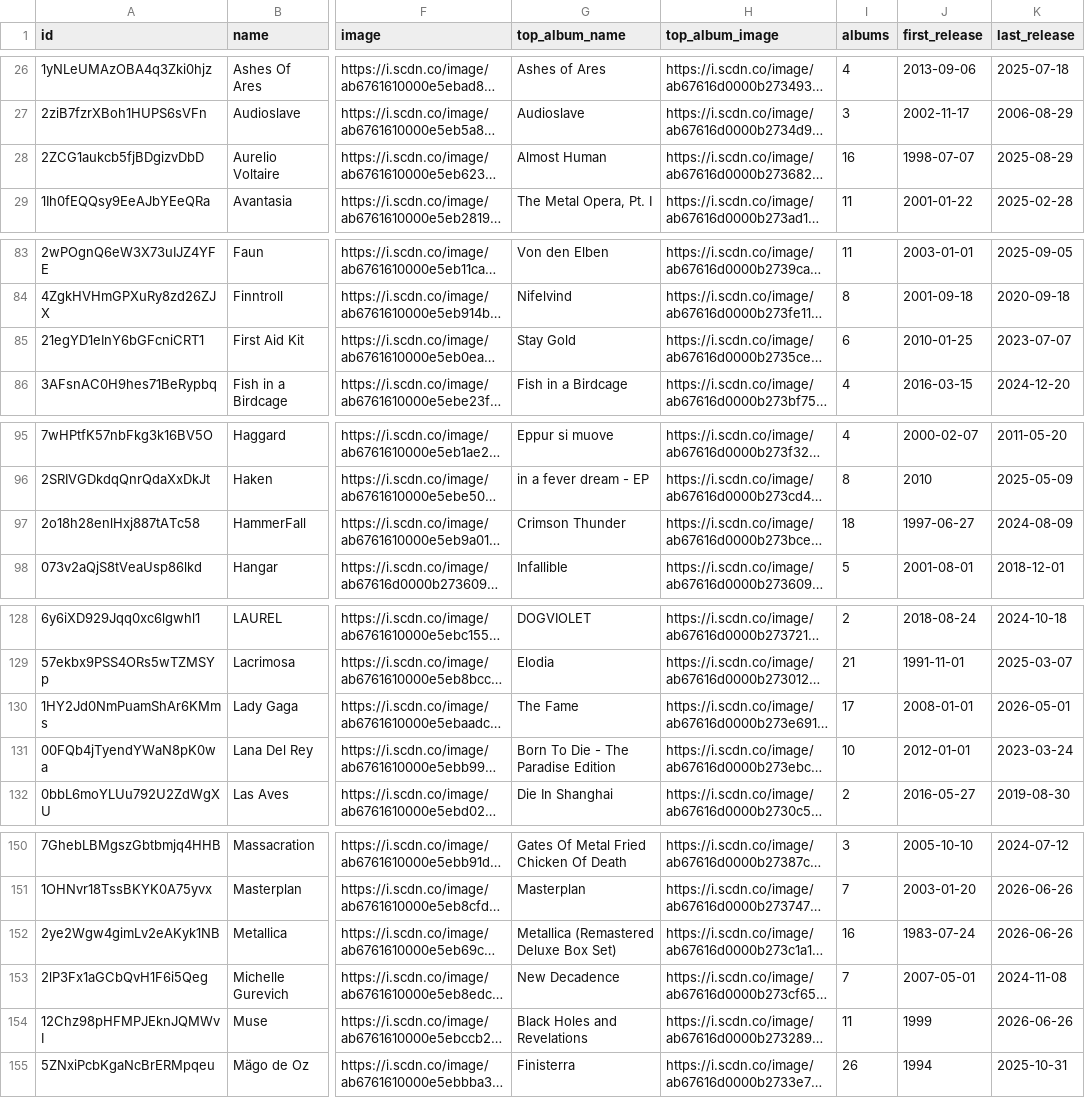
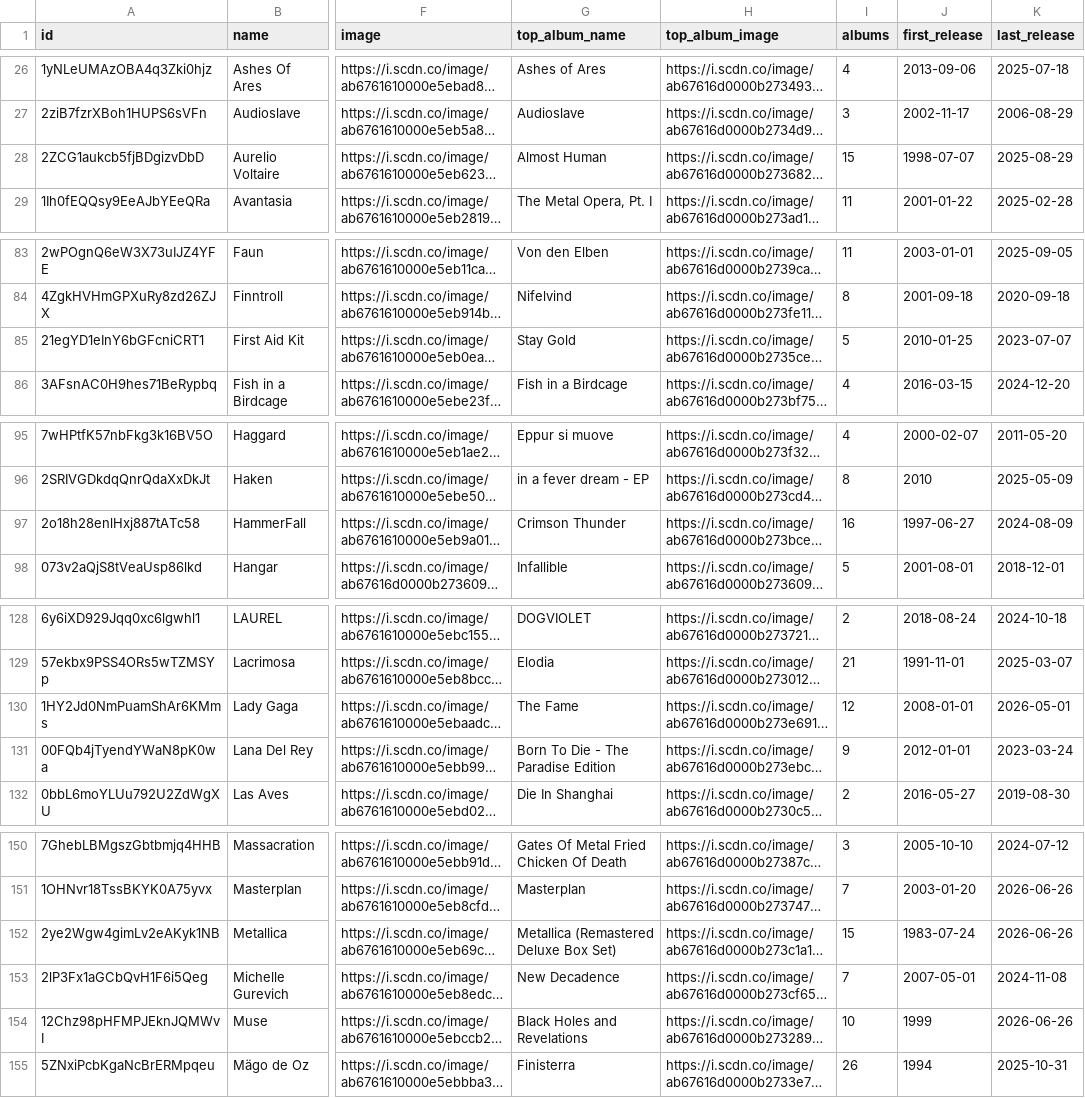
Before and after one commit to dinhani/spotify-launcher, a TSV file: data/artistas.tsv, drawn as a sheet; only a part is shown, gaps mark what is left out; long unchanged cells end in …; the diff covers the shown part only; the diff names each change by its address in the sheet, - before the commit and + after, or states it on an @@ line.

```diff
--- a/data/artistas.tsv
+++ b/data/artistas.tsv
-I28 (albums): 16
+I28 (albums): 15
-I85 (albums): 6
+I85 (albums): 5
-I97 (albums): 18
+I97 (albums): 16
-I130 (albums): 17
+I130 (albums): 12
-I131 (albums): 10
+I131 (albums): 9
-I152 (albums): 16
+I152 (albums): 15
-I154 (albums): 11
+I154 (albums): 10
```
Also changed, not shown: 6 edited cells elsewhere in this file, 2 other files.
